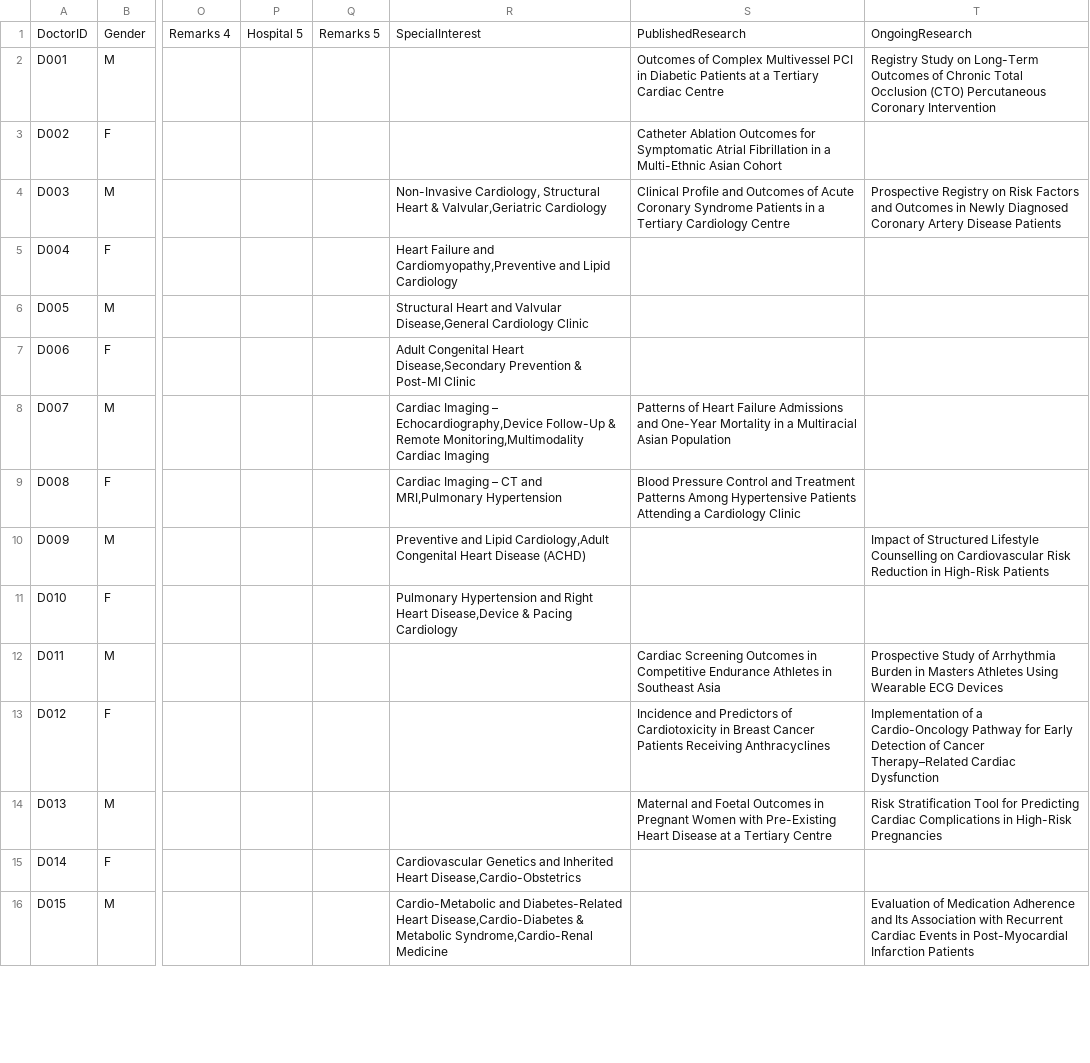
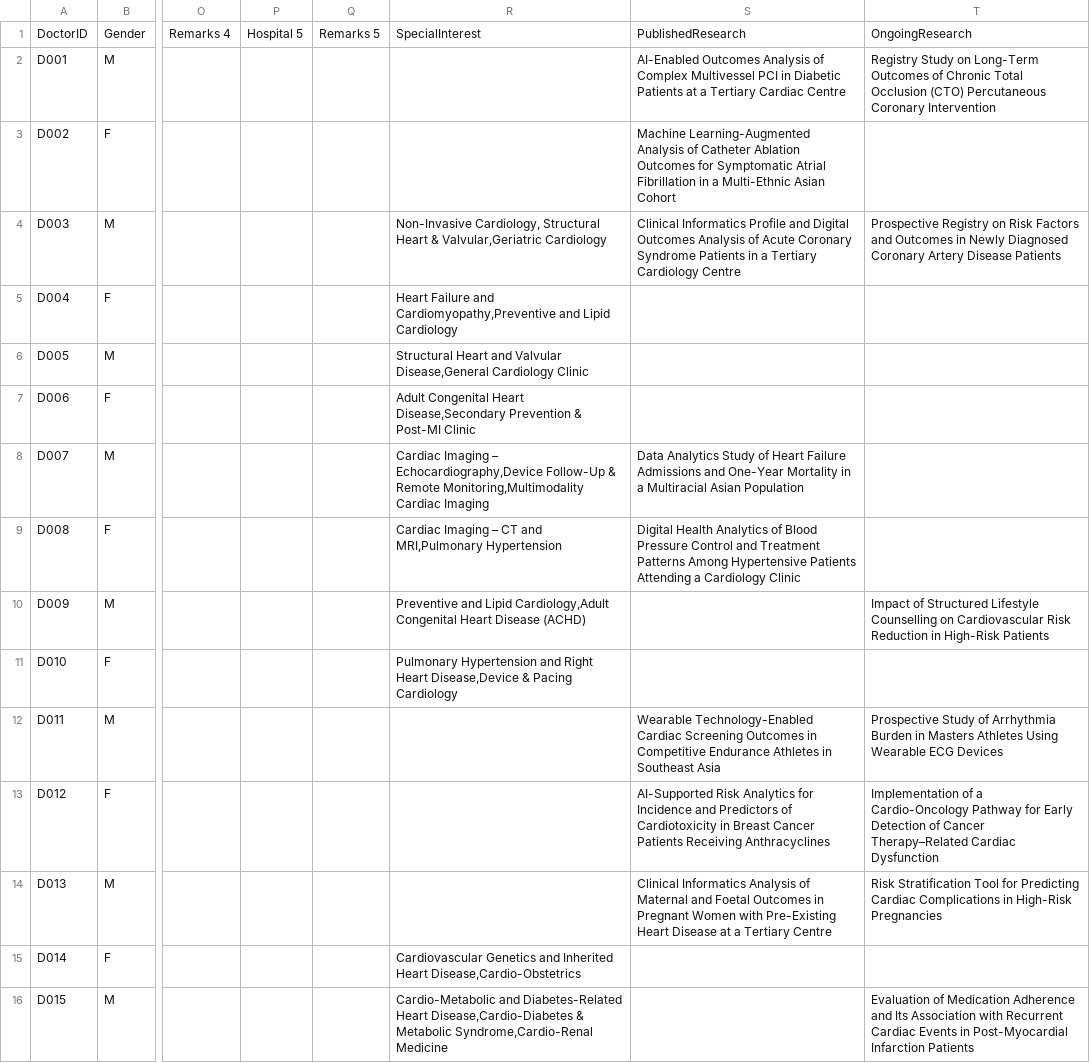
Before and after one commit to mahanisyedkpj/cdhsynapse, a CSV file: subspecialityprediction.csv, drawn as a sheet; only a part is shown, gaps mark what is left out; the diff covers the shown part only; the diff names each change by its address in the sheet, - before the commit and + after, or states it on an @@ line.

```diff
--- a/subspecialityprediction.csv
+++ b/subspecialityprediction.csv
-S2: Outcomes of Complex…
+S2: AI-Enabled Outcomes Analysis of Complex…
-S3: Catheter Ablation…
+S3: Machine Learning-Augmented Analysis of Catheter Ablation…
-S4: Clinical Profile and Outcomes of Acute…
+S4: Clinical Informatics Profile and Digital Outcomes Analysis of Acute…
-S8: Patterns of Heart…
+S8: Data Analytics Study of Heart…
-S9: Blood Pressure…
+S9: Digital Health Analytics of Blood Pressure…
-S12: Cardiac Screening…
+S12: Wearable Technology-Enabled Cardiac Screening…
-S13: Incidence and…
+S13: AI-Supported Risk Analytics for Incidence and…
-S14: Maternal and…
+S14: Clinical Informatics Analysis of Maternal and…
```
Also changed, not shown: 9 edited cells elsewhere in this file, 3 other files.
